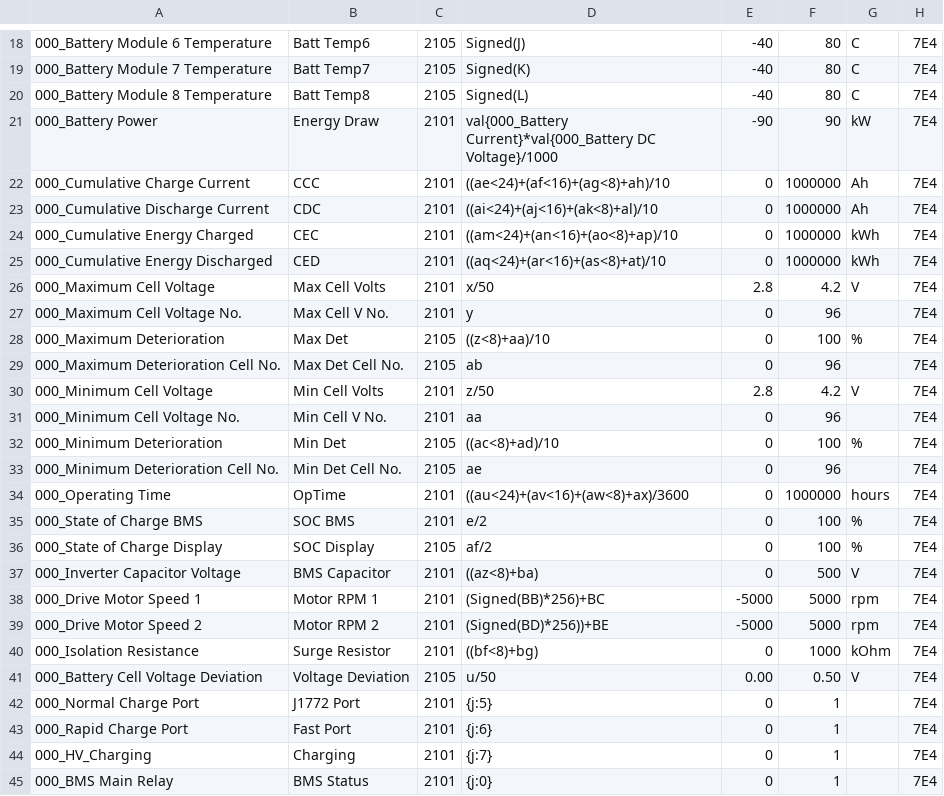
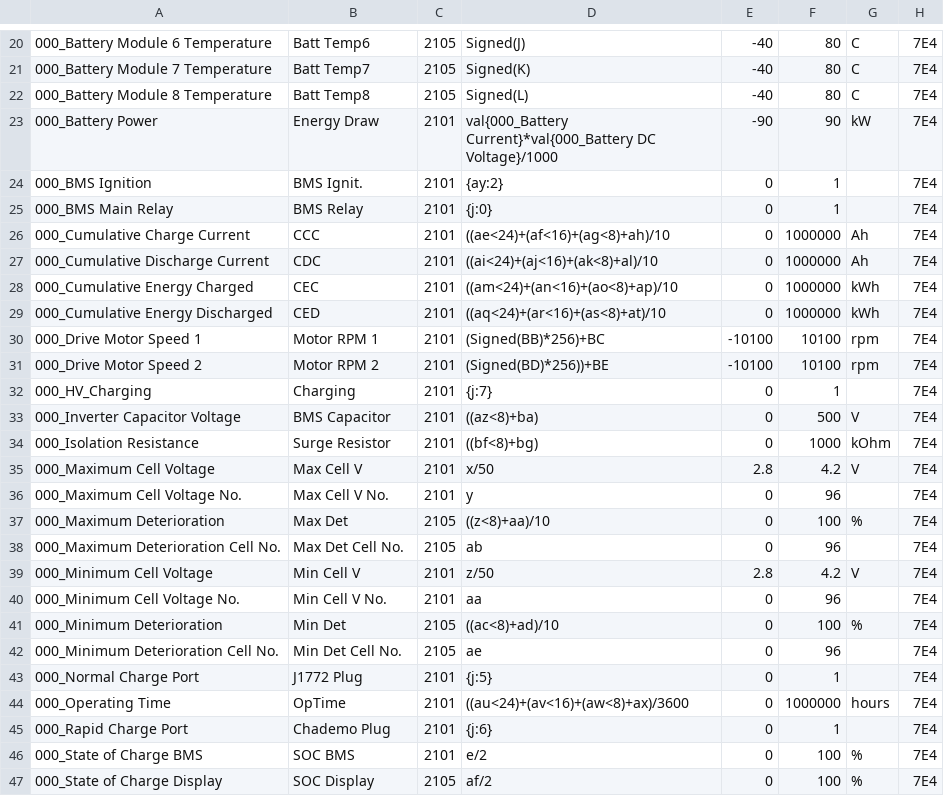
Before and after one commit to JejuSoul/OBD-PIDs-for-HKMC-EVs, a CSV file: Soul EV/extendedpids/Kia_Soul_EV_BMS_data.csv, drawn as a sheet; only a part is shown, gaps mark what is left out; the diff covers the shown part only.

```diff
--- a/Soul EV/extendedpids/Kia_Soul_EV_BMS_data.csv
+++ b/Soul EV/extendedpids/Kia_Soul_EV_BMS_data.csv
@@ -21,2 +23,4 @@
 000_Battery Power,Energy Draw,2101,val{000_Battery Current}*val{000_Battery DC Voltage}/1000,-90,90,kW,7E4
+000_BMS Ignition,BMS Ignit.,2101,{ay:2},0,1,,7E4
+000_BMS Main Relay,BMS Relay,2101,{j:0},0,1,,7E4
 000_Cumulative Charge Current,CCC,2101,((ae<24)+(af<16)+(ag<8)+ah)/10,0,1000000,Ah,7E4
@@ -25,3 +29,8 @@
 000_Cumulative Energy Discharged,CED,2101,((aq<24)+(ar<16)+(as<8)+at)/10,0,1000000,kWh,7E4
-000_Maximum Cell Voltage,Max Cell Volts,2101,x/50,2.8,4.2,V,7E4
+000_Drive Motor Speed 1,Motor RPM 1,2101,(Signed(BB)*256)+BC,-10100,10100,rpm,7E4
+000_Drive Motor Speed 2,Motor RPM 2,2101,(Signed(BD)*256))+BE,-10100,10100,rpm,7E4
+000_HV_Charging,Charging,2101,{j:7},0,1,,7E4
+000_Inverter Capacitor Voltage,BMS Capacitor,2101,((az<8)+ba),0,500,V,7E4
+000_Isolation Resistance,Surge Resistor,2101,((bf<8)+bg),0,1000,kOhm,7E4
+000_Maximum Cell Voltage,Max Cell V,2101,x/50,2.8,4.2,V,7E4
 000_Maximum Cell Voltage No.,Max Cell V No.,2101,y,0,96,,7E4
@@ -29,3 +38,3 @@
 000_Maximum Deterioration Cell No.,Max Det Cell No.,2105,ab,0,96,,7E4
-000_Minimum Cell Voltage,Min Cell Volts,2101,z/50,2.8,4.2,V,7E4
+000_Minimum Cell Voltage,Min Cell V,2101,z/50,2.8,4.2,V,7E4
 000_Minimum Cell Voltage No.,Min Cell V No.,2101,aa,0,96,,7E4
@@ -33,13 +42,6 @@
 000_Minimum Deterioration Cell No.,Min Det Cell No.,2105,ae,0,96,,7E4
+000_Normal Charge Port,J1772 Plug,2101,{j:5},0,1,,7E4
 000_Operating Time,OpTime,2101,((au<24)+(av<16)+(aw<8)+ax)/3600,0,1000000,hours,7E4
+000_Rapid Charge Port,Chademo Plug,2101,{j:6},0,1,,7E4
 000_State of Charge BMS,SOC BMS,2101,e/2,0,100,%,7E4
 000_State of Charge Display,SOC Display,2105,af/2,0,100,%,7E4
-000_Inverter Capacitor Voltage,BMS Capacitor,2101,((az<8)+ba),0,500,V,7E4
-000_Drive Motor Speed 1,Motor RPM 1,2101,(Signed(BB)*256)+BC,-5000,5000,rpm,7E4
-000_Drive Motor Speed 2,Motor RPM 2,2101,(Signed(BD)*256))+BE,-5000,5000,rpm,7E4
-000_Isolation Resistance,Surge Resistor,2101,((bf<8)+bg),0,1000,kOhm,7E4
-000_Battery Cell Voltage Deviation,Voltage Deviation,2105,u/50,0.00,0.50,V,7E4
-000_Normal Charge Port,J1772 Port,2101,{j:5},0,1,,7E4
-000_Rapid Charge Port,Fast Port,2101,{j:6},0,1,,7E4
-000_HV_Charging,Charging,2101,{j:7},0,1,,7E4
-000_BMS Main Relay,BMS Status,2101,{j:0},0,1,,7E4
```
Also changed, not shown: 2 added rows elsewhere in this file, Soul EV/extendedpids/Kia_Soul_EV_Extra_gauges.csv, Soul EV/extendedpids/Kia_Soul_EV_OBC2015_data.csv, 3 other files.
